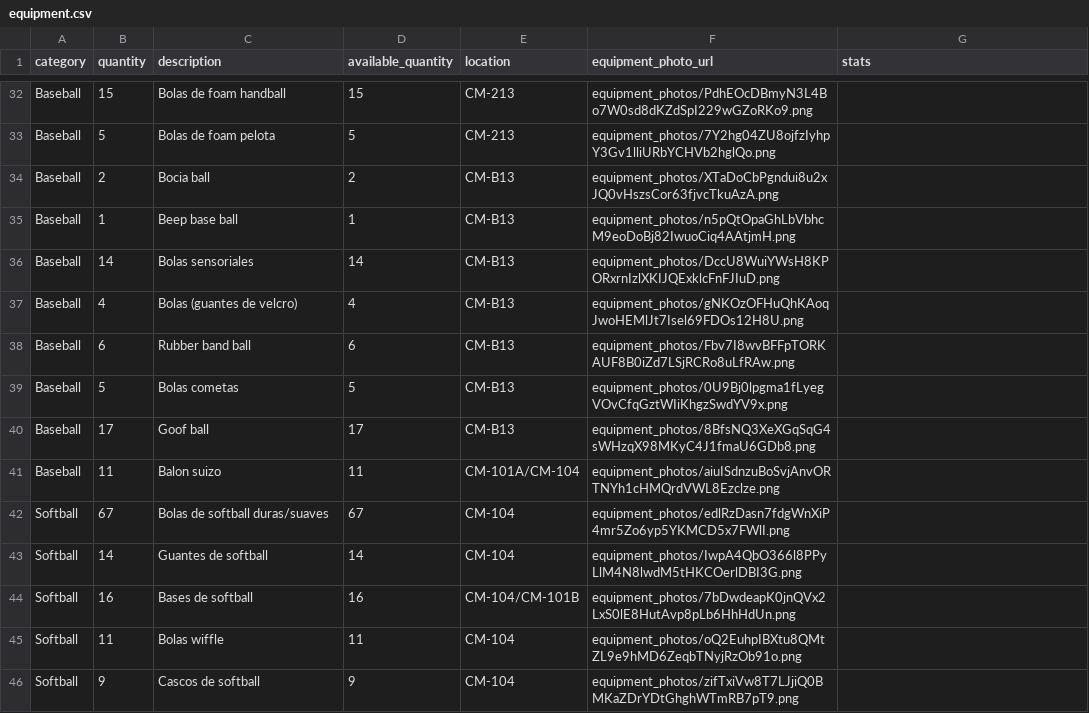
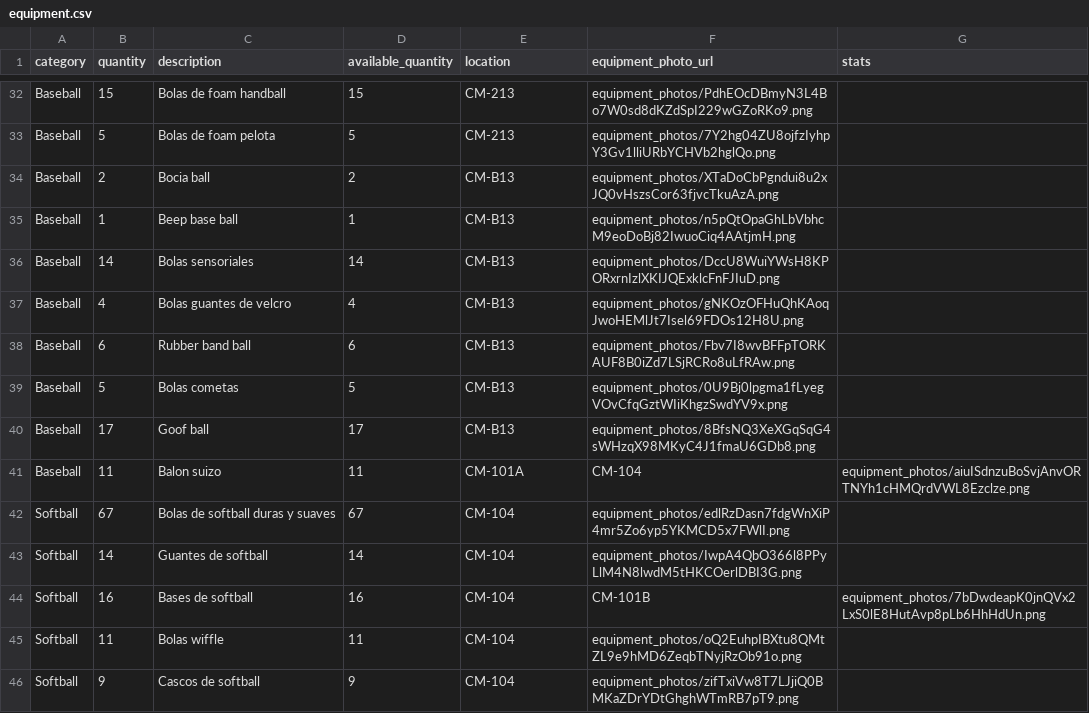
Before and after one commit to JanPerez35/CapstoneProject-Ver-, a CSV file: database/data/equipment.csv, drawn as a sheet; only a part is shown, gaps mark what is left out; the diff covers the shown part only.

```diff
--- a/database/data/equipment.csv
+++ b/database/data/equipment.csv
@@ -36,3 +36,3 @@ Baseball,1,Beep base ball,1,CM-B13,equipment_photos/n5pQtOpaGhLbVbhcM9eoDoBj82Iw
 Baseball,14,Bolas sensoriales,14,CM-B13,equipment_photos/DccU8WuiYWsH8KPORxrnIzlXKIJQExklcFnFJIuD.png,
-Baseball,4,Bolas (guantes de velcro),4,CM-B13,equipment_photos/gNKOzOFHuQhKAoqJwoHEMlJt7Isel69FDOs12H8U.png,
+Baseball,4,Bolas guantes de velcro,4,CM-B13,equipment_photos/gNKOzOFHuQhKAoqJwoHEMlJt7Isel69FDOs12H8U.png,
 Baseball,6,Rubber band ball,6,CM-B13,equipment_photos/Fbv7I8wvBFFpTORKAUF8B0iZd7LSjRCRo8uLfRAw.png,
@@ -40,6 +40,6 @@ Baseball,5,Bolas cometas,5,CM-B13,equipment_photos/0U9Bj0lpgma1fLyegVOvCfqGztWIi
 Baseball,17,Goof ball,17,CM-B13,equipment_photos/8BfsNQ3XeXGqSqG4sWHzqX98MKyC4J1fmaU6GDb8.png,
-Baseball,11,Balon suizo,11,CM-101A/CM-104,equipment_photos/aiuISdnzuBoSvjAnvORTNYh1cHMQrdVWL8Ezclze.png,
-Softball,67,Bolas de softball duras/suaves,67,CM-104,equipment_photos/edlRzDasn7fdgWnXiP4mr5Zo6yp5YKMCD5x7FWlI.png,
+Baseball,11,Balon suizo,11,CM-101A, CM-104,equipment_photos/aiuISdnzuBoSvjAnvORTNYh1cHMQrdVWL8Ezclze.png,
+Softball,67,Bolas de softball duras y suaves,67,CM-104,equipment_photos/edlRzDasn7fdgWnXiP4mr5Zo6yp5YKMCD5x7FWlI.png,
 Softball,14,Guantes de softball,14,CM-104,equipment_photos/IwpA4QbO366l8PPyLlM4N8lwdM5tHKCOerlDBI3G.png,
-Softball,16,Bases de softball,16,CM-104/CM-101B,equipment_photos/7bDwdeapK0jnQVx2LxS0lE8HutAvp8pLb6HhHdUn.png,
+Softball,16,Bases de softball,16,CM-104, CM-101B,equipment_photos/7bDwdeapK0jnQVx2LxS0lE8HutAvp8pLb6HhHdUn.png,
 Softball,11,Bolas wiffle,11,CM-104,equipment_photos/oQ2EuhpIBXtu8QMtZL9e9hMD6ZeqbTNyjRzOb91o.png,
```
Also changed, not shown: 39 edited cells elsewhere in this file, 1 other file.
